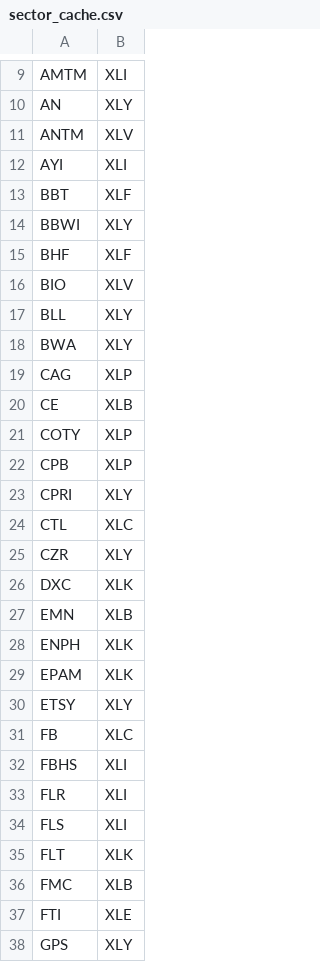
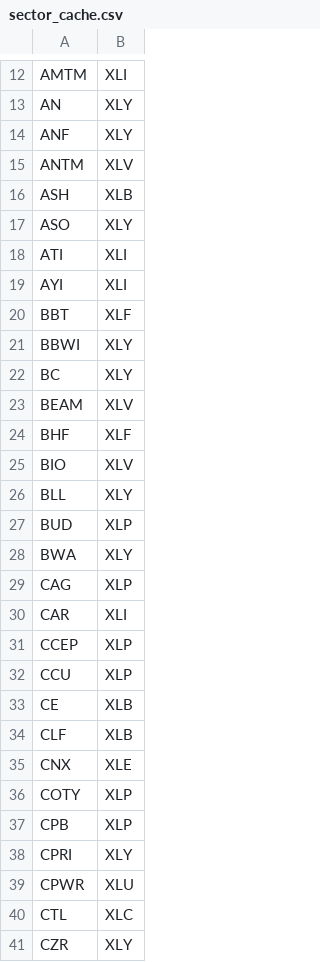
Before and after one commit to timothylundeen2008-web/Portfolio-Tracker, a CSV file: data/universe/sector_cache.csv, drawn as a sheet; only a part is shown, gaps mark what is left out; the shorter side is filled out with more unchanged rows; the diff covers the shown part only.

```diff
--- a/data/universe/sector_cache.csv
+++ b/data/universe/sector_cache.csv
@@ -10,3 +13,7 @@ AMTM,XLI
 AN,XLY
+ANF,XLY
 ANTM,XLV
+ASH,XLB
+ASO,XLY
+ATI,XLI
 AYI,XLI
@@ -14,2 +21,4 @@ BBT,XLF
 BBWI,XLY
+BC,XLY
+BEAM,XLV
 BHF,XLF
@@ -17,5 +26,11 @@ BIO,XLV
 BLL,XLY
+BUD,XLP
 BWA,XLY
 CAG,XLP
+CAR,XLI
+CCEP,XLP
+CCU,XLP
 CE,XLB
+CLF,XLB
+CNX,XLE
 COTY,XLP
@@ -23,2 +38,3 @@ CPB,XLP
 CPRI,XLY
+CPWR,XLU
 CTL,XLC
```
Also changed, not shown: 58 added rows elsewhere in this file, 6 other files.
